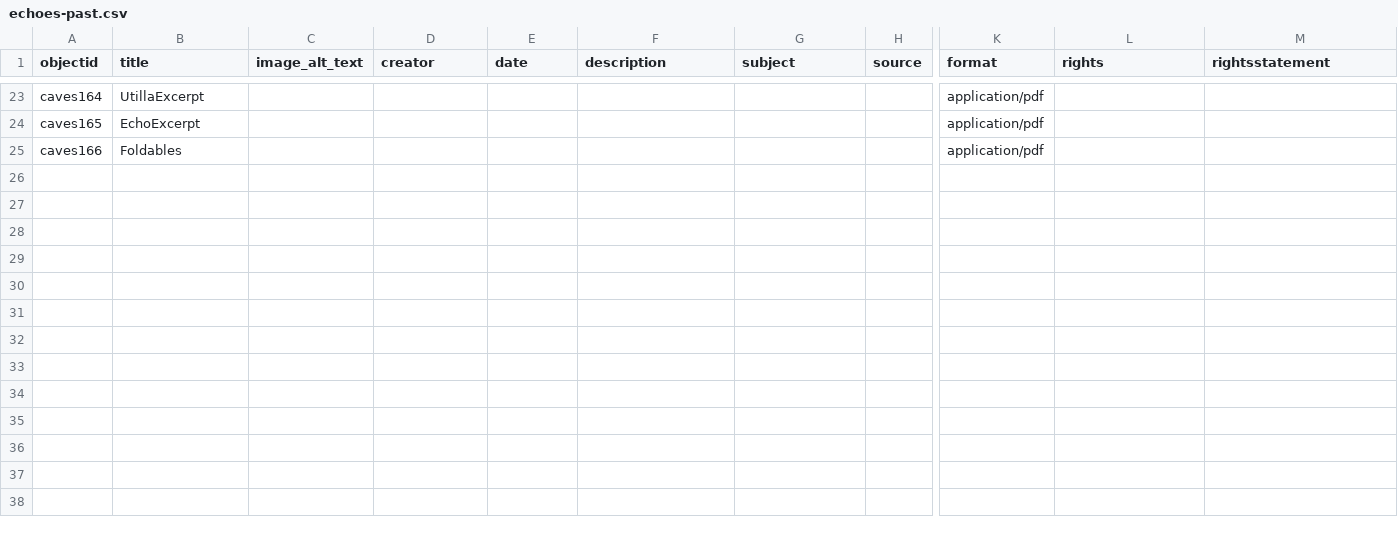
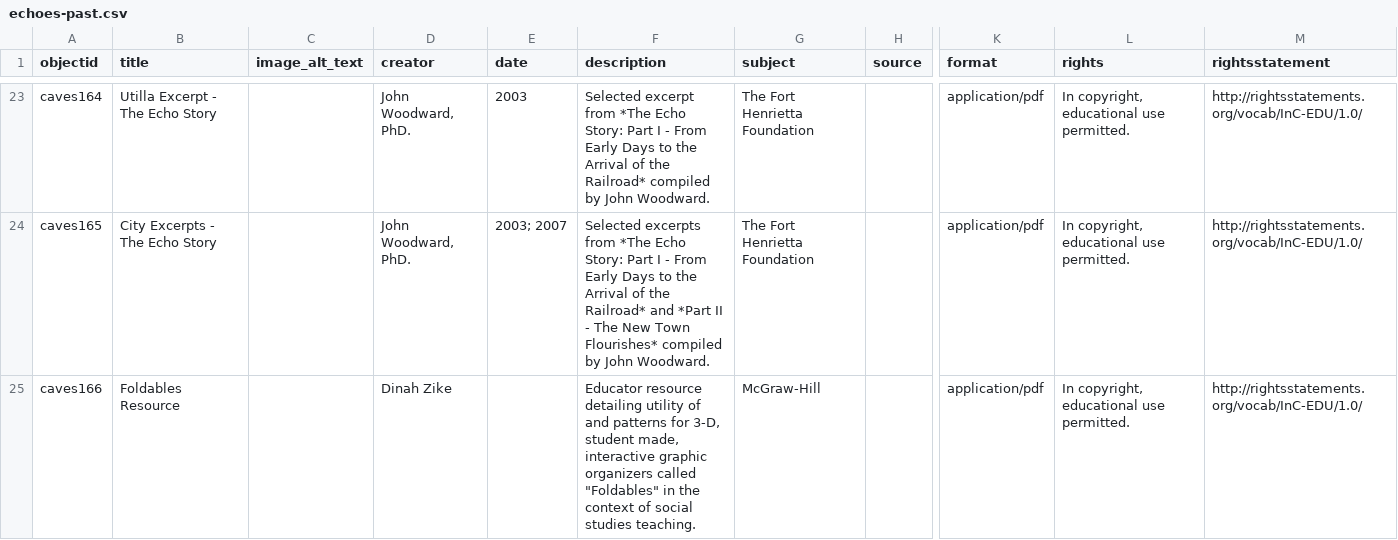
Before and after one commit to Tule-Place-Teachings/tule-place-teachings.github.io, a CSV file: _data/echoes-past.csv, drawn as a sheet; only a part is shown, gaps mark what is left out; the diff covers the shown part only; the diff names each change by its address in the sheet, - before the commit and + after, or states it on an @@ line.

```diff
--- a/_data/echoes-past.csv
+++ b/_data/echoes-past.csv
-B23 (title): UtillaExcerpt
+B23 (title): Utilla Excerpt - The Echo Story
-D23:D24 (creator): (empty)
+D23:D24 (creator): John Woodward, PhD.
-E23 (date): (empty)
+E23 (date): 2003
-F23 (description): (empty)
+F23 (description): Selected excerpt from *The Echo Story: Part I - From Early Days to the Arrival of the Railroad* compiled by John Woodward.
-G23:G24 (subject): (empty)
+G23:G24 (subject): The Fort Henrietta Foundation
-L23:L25 (rights): (empty)
+L23:L25 (rights): In copyright, educational use permitted.
-M23:M25 (rightsstatement): (empty)
+M23:M25 (rightsstatement): http://rightsstatements.org/vocab/InC-EDU/1.0/
-B24 (title): EchoExcerpt
+B24 (title): City Excerpts - The Echo Story
-E24 (date): (empty)
+E24 (date): 2003; 2007
-F24 (description): (empty)
+F24 (description): Selected excerpts from *The Echo Story: Part I - From Early Days to the Arrival of the Railroad* and *Part II - The New Town Flourishes* compiled by John Woodward.
-B25 (title): Foldables
+B25 (title): Foldables Resource
-D25 (creator): (empty)
+D25 (creator): Dinah Zike
-F25 (description): (empty)
+F25 (description): Educator resource detailing utility of and patterns for 3-D, student made, interactive graphic organizers called "Foldables" in the context of social studies teaching.
-G25 (subject): (empty)
+G25 (subject): McGraw-Hill
```
Also changed, not shown: 53 edited cells elsewhere in this file, 4 other files.
